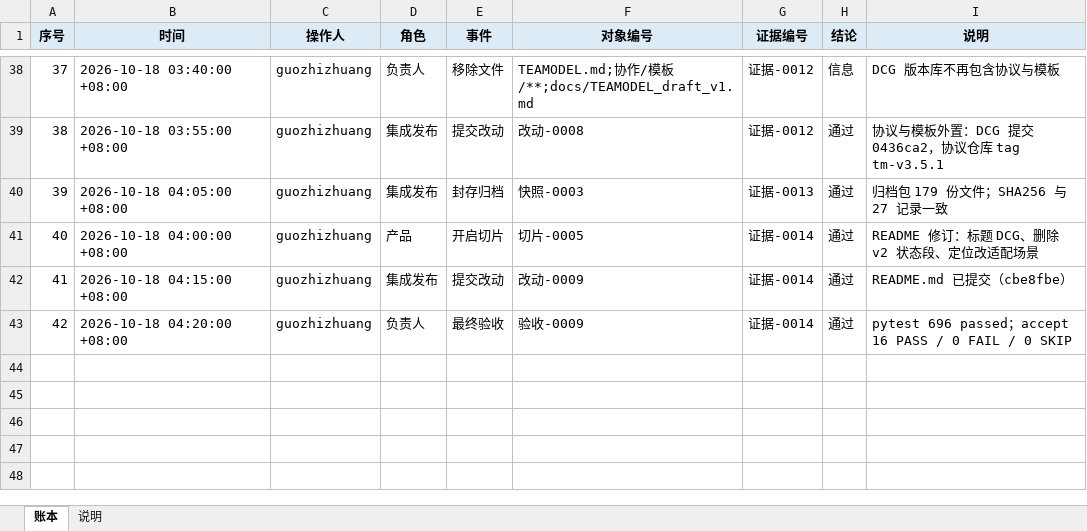
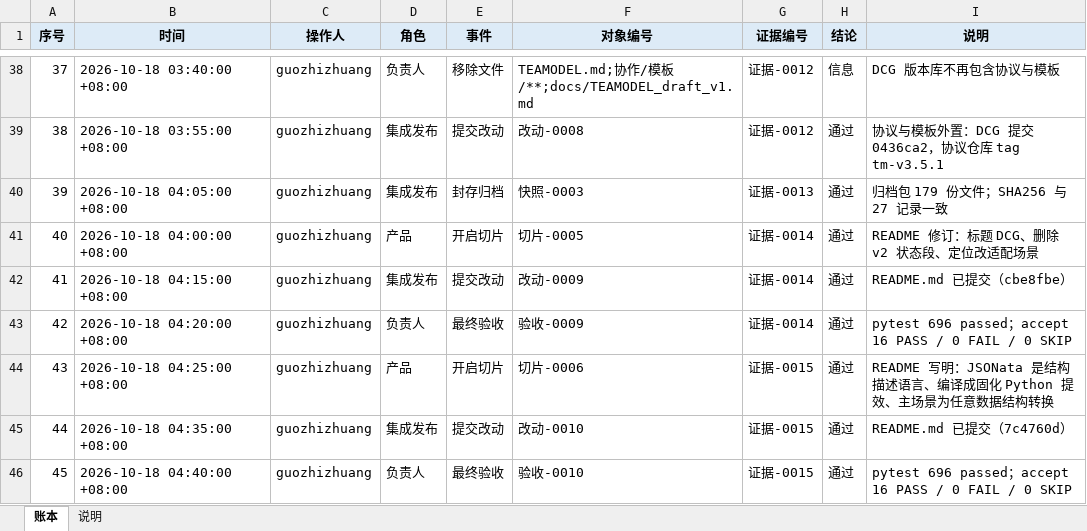
Before and after one commit to CL98K/DCG, an Excel workbook: 协作/25-账本.xlsx, sheet 账本, drawn as a sheet; only a part is shown, gaps mark what is left out; values as stored, in another font and other column widths than the file's, no borders; the diff names each change by its address in the sheet, - before the commit and + after, or states it on an @@ line.

Commit message:
chore(tm): record slice-0006 (README positioning) with evidence-0015

```diff
--- a/协作/25-账本.xlsx (sheet 账本)
+++ b/协作/25-账本.xlsx (sheet 账本)
+row 44: 43 | 2026-10-18 04:25:00 +08:00 | guozhizhuang | 产品 | 开启切片 | 切片-0006 | 证据-0015 | 通过 | README 写明：JSONata 是结构描述语言、编译成固化 Python 提效、主场景为任意数据结构转换
+row 45: 44 | 2026-10-18 04:35:00 +08:00 | guozhizhuang | 集成发布 | 提交改动 | 改动-0010 | 证据-0015 | 通过 | README.md 已提交（7c4760d）
+row 46: 45 | 2026-10-18 04:40:00 +08:00 | guozhizhuang | 负责人 | 最终验收 | 验收-0010 | 证据-0015 | 通过 | pytest 696 passed；accept 16 PASS / 0 FAIL / 0 SKIP
```
Also changed, not shown: 协作/02-任务切片图.xlsx, 协作/03-任务书.xlsx, 9 other files.
